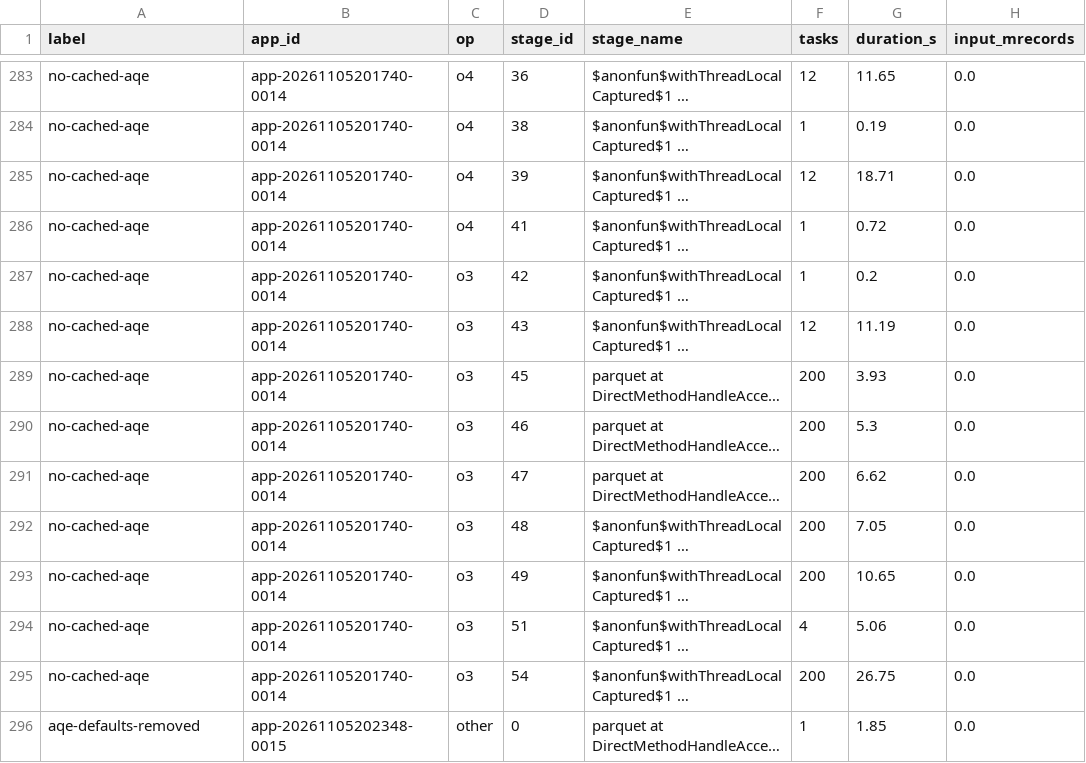
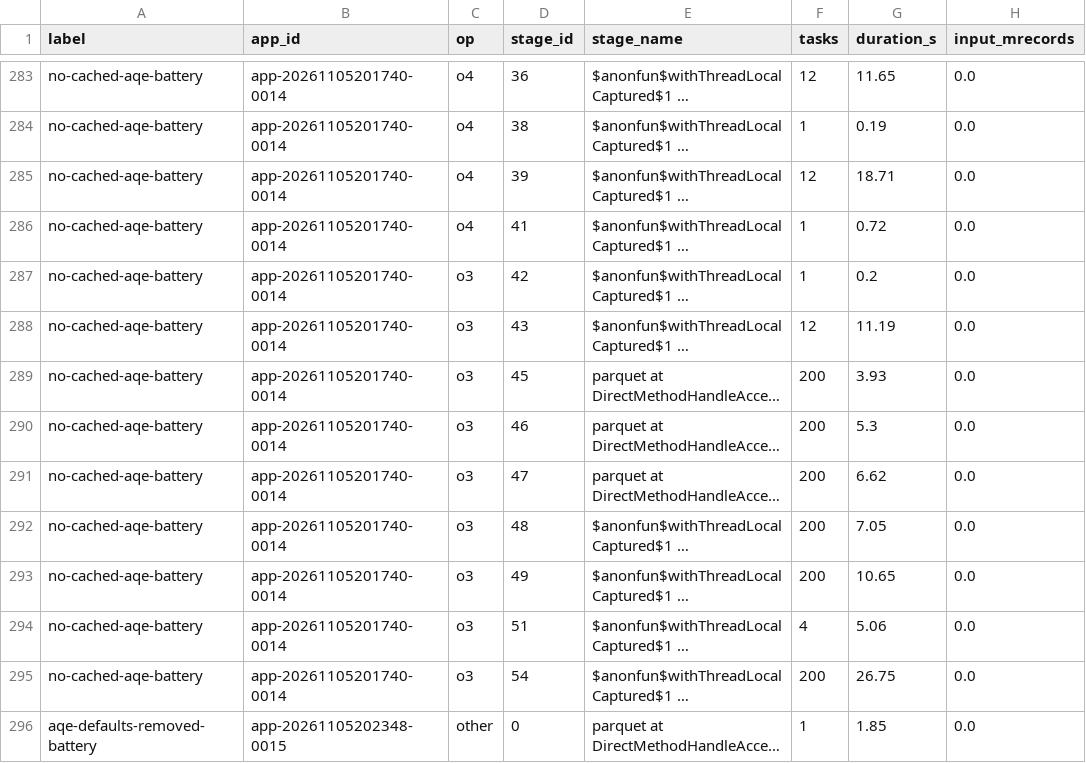
Before and after one commit to marteleira/parallel-computing-p1, a CSV file: report/results/stages.csv, drawn as a sheet; only a part is shown, gaps mark what is left out; long unchanged cells end in …; the diff covers the shown part only; the diff names each change by its address in the sheet, - before the commit and + after, or states it on an @@ line.

Commit message:
Tag the two runs made on battery power (CPU throttled, not comparable)

```diff
--- a/report/results/stages.csv
+++ b/report/results/stages.csv
-A283:A295 (label): no-cached-aqe
+A283:A295 (label): no-cached-aqe-battery
-A296 (label): aqe-defaults-removed
+A296 (label): aqe-defaults-removed-battery
```
Also changed, not shown: 67 edited cells elsewhere in this file, report/results/benchmark.csv.
